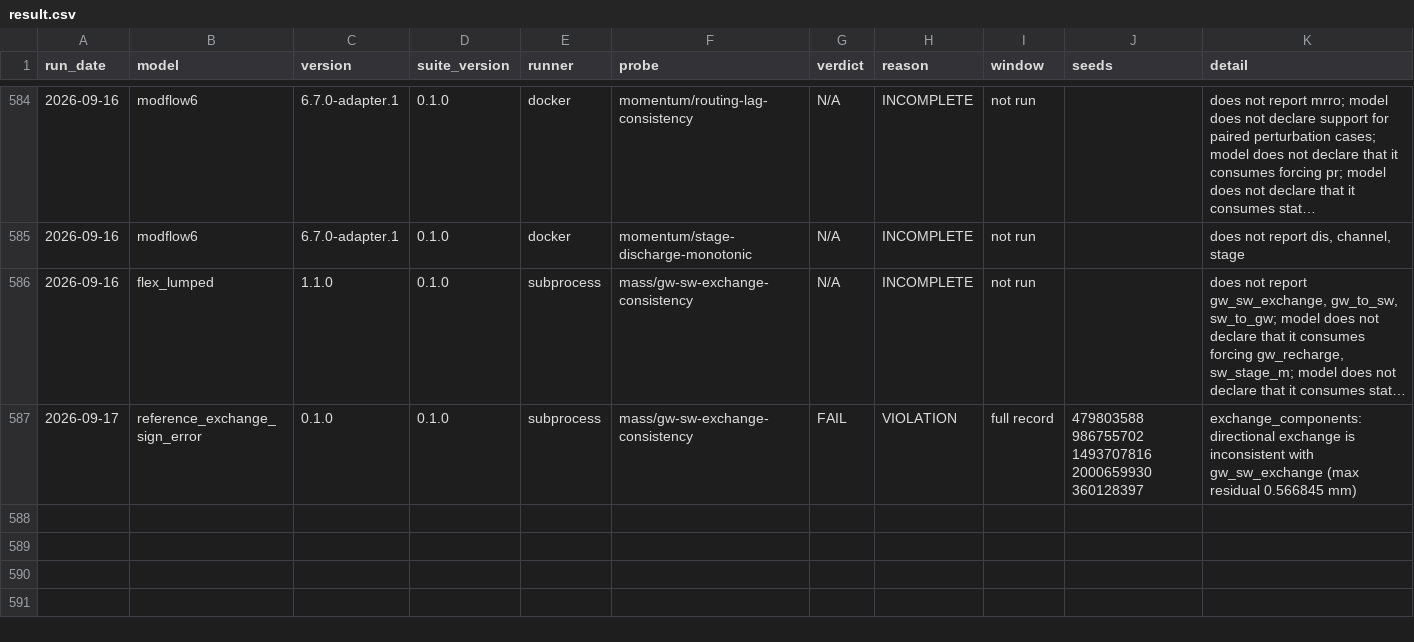
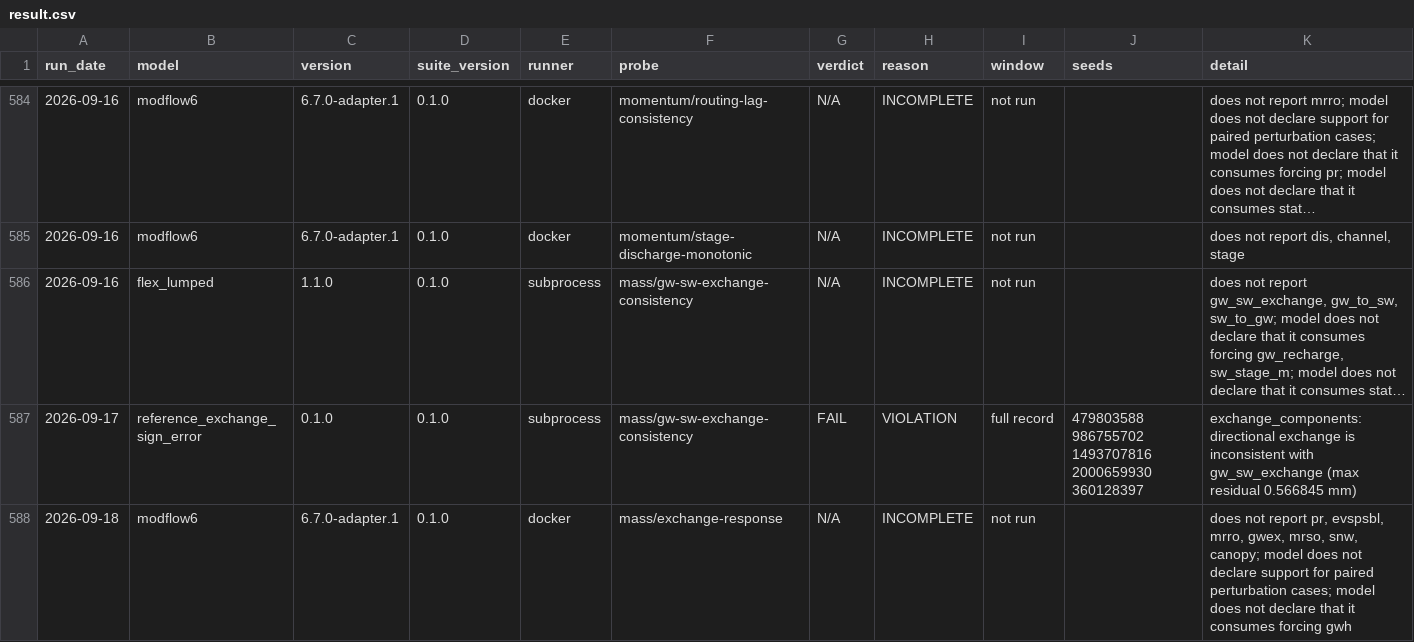
Before and after one commit to Flood-Lab/HydroTuring, a CSV file: models/result.csv, drawn as a sheet; only a part is shown, gaps mark what is left out; long unchanged cells end in ….

```diff
--- a/models/result.csv
+++ b/models/result.csv
@@ -587 +587,2 @@ run_date,model,version,suite_version,runner,probe,verdict,reason,window,seeds,de
 2026-09-17,reference_exchange_sign_error,0.1.0,0.1.0,subprocess,mass/gw-sw-exchange-consistency,FAIL,VIOLATION,full record,479803588 986755702 1493707816 2000659930 360128397,exchange_components: directional exchange is inconsistent with gw_sw_exchange (max residual 0.566845 mm)
+2026-09-18,modflow6,6.7.0-adapter.1,0.1.0,docker,mass/exchange-response,N/A,INCOMPLETE,not run,,"does not report pr, evspsbl, mrro, gwex, mrso, snw, canopy; model does not declare support for paired perturbation cases; model does not declare that it consumes forcing gwh"
```
